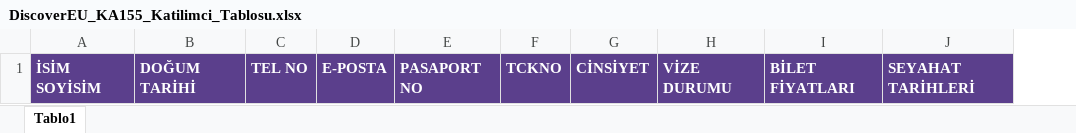
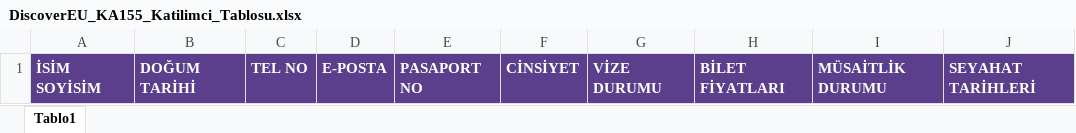
Before and after one commit to tahapolattimur126-maker/zincirbaz-legal, an Excel workbook: DiscoverEU_KA155_Katilimci_Tablosu.xlsx, sheet Tablo1, drawn as a sheet; values as stored, in another font and other column widths than the file's, no borders; conditional formats not drawn; removed rows and columns are numbered as before the commit, all else as after; the diff names each change by its address in the sheet, - before the commit and + after, or states it on an @@ line.

```diff
--- a/DiscoverEU_KA155_Katilimci_Tablosu.xlsx (sheet Tablo1)
+++ b/DiscoverEU_KA155_Katilimci_Tablosu.xlsx (sheet Tablo1)
-column F, row 1: TCKNO
+column I, row 1: MÜSAİTLİK DURUMU
```
